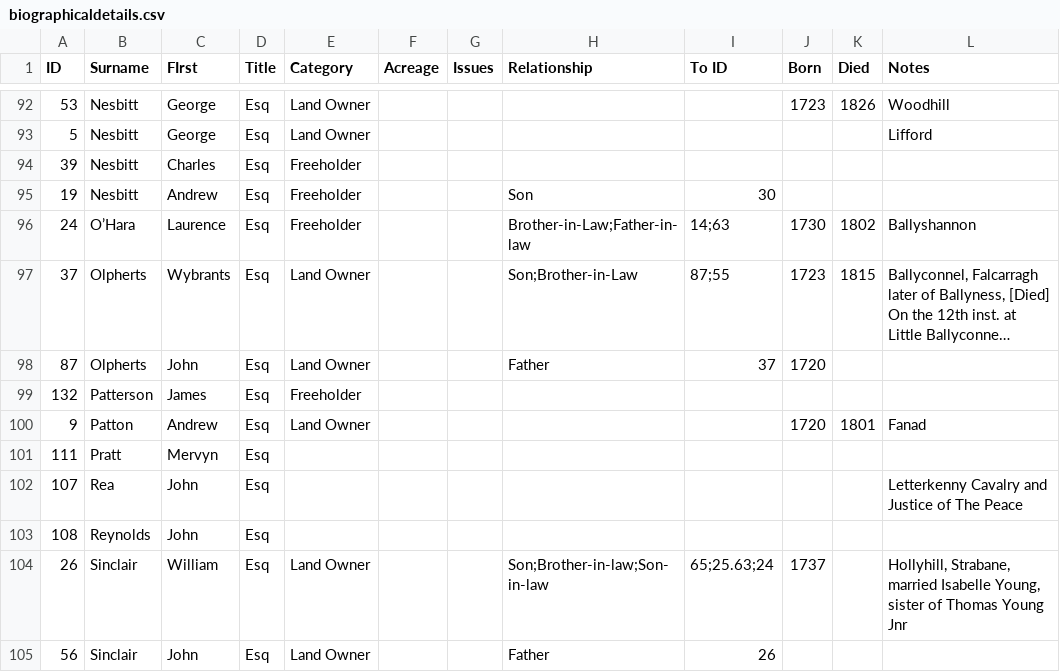
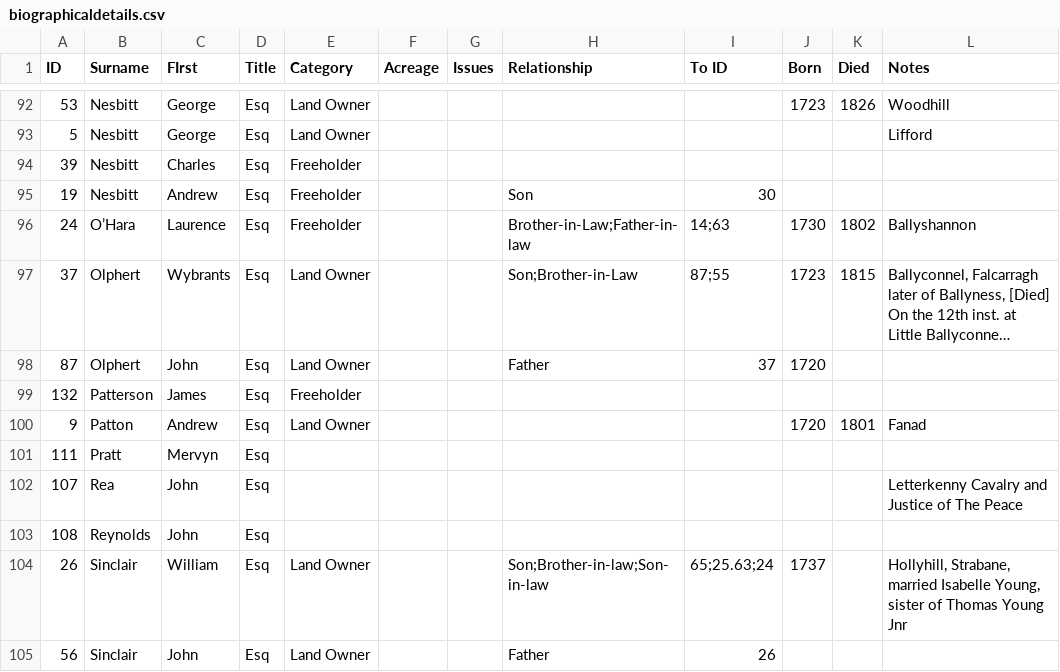
Before and after one commit to spuddybike/donegal-ohara, a CSV file: grand-jury/biographicaldetails.csv, drawn as a sheet; only a part is shown, gaps mark what is left out; long unchanged cells end in …; the diff names each change by its address in the sheet, - before the commit and + after, or states it on an @@ line.

Commit message:
Fix typos in Olpherts entries in biographicaldetails.csv

```diff
--- a/grand-jury/biographicaldetails.csv
+++ b/grand-jury/biographicaldetails.csv
-B97:B98 (Surname): Olpherts
+B97:B98 (Surname): Olphert
```
